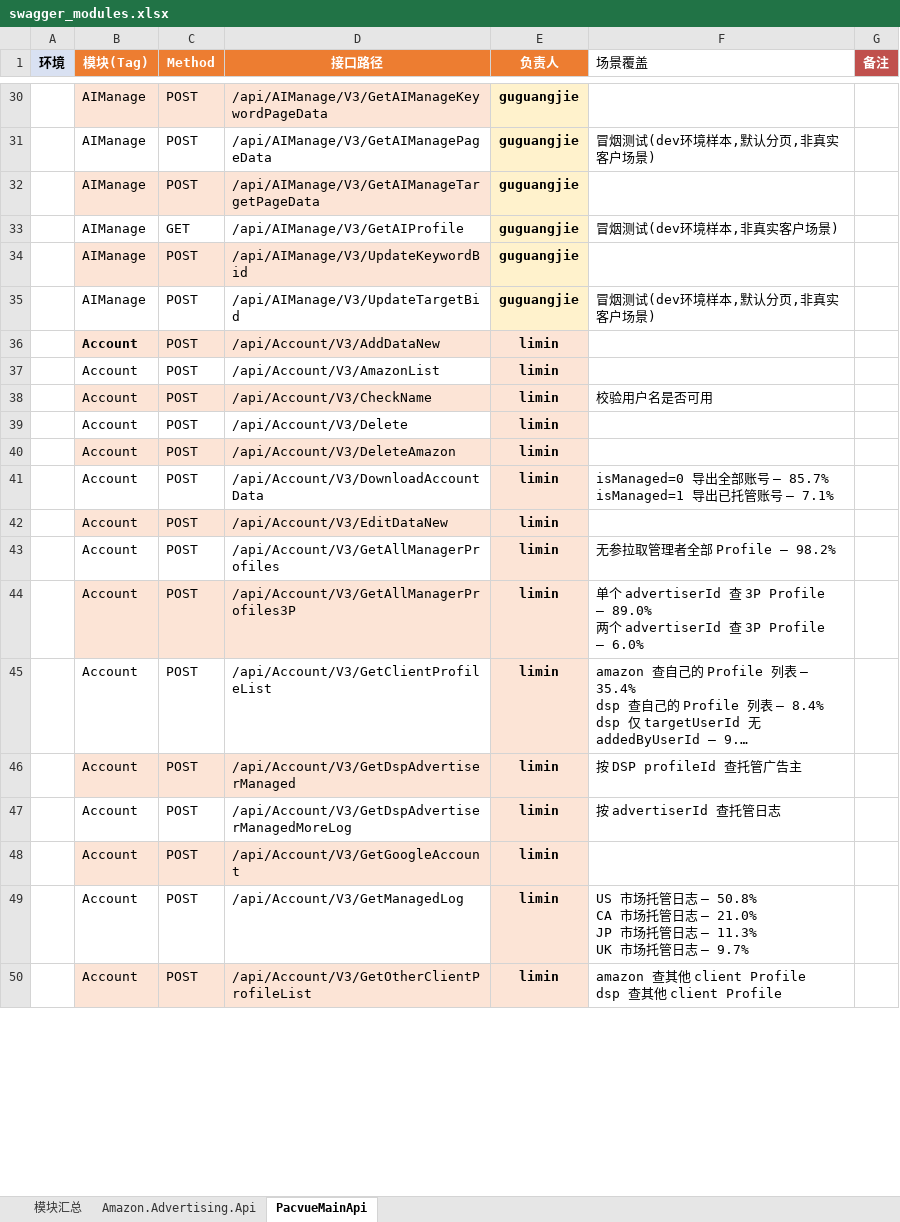
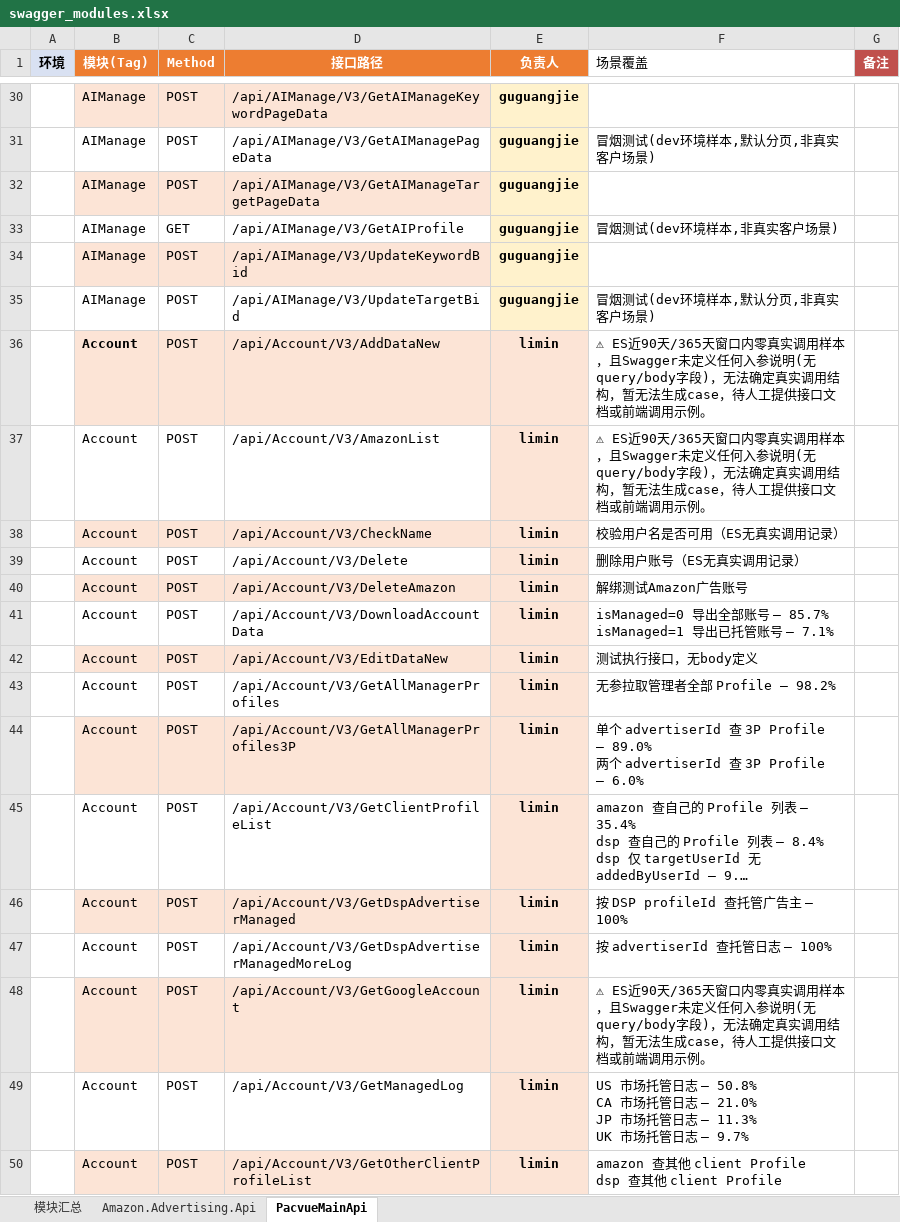
Before and after one commit to guguangjie-pacvue/ai_api, an Excel workbook: single-api/mainapi/swagger_modules.xlsx, sheet PacvueMainApi, drawn as a sheet; only a part is shown, gaps mark what is left out; long unchanged cells end in …; values as stored, in another font and other column widths than the file's, no borders; the diff covers the shown part only; the diff names each change by its address in the sheet, - before the commit and + after, or states it on an @@ line.

```diff
--- a/single-api/mainapi/swagger_modules.xlsx (sheet PacvueMainApi)
+++ b/single-api/mainapi/swagger_modules.xlsx (sheet PacvueMainApi)
-F36:F37 (场景覆盖): (empty)
+F36:F37 (场景覆盖): ⚠ ES近90天/365天窗口内零真实调用样本，且Swagger未定义任何入参说明(无query/body字段)，无法确定真实调用结构，暂无法生成case，待人工提供接口文档或前端调用示例。
-F38 (场景覆盖): 校验用户名是否可用
+F38 (场景覆盖): 校验用户名是否可用（ES无真实调用记录）
-F39 (场景覆盖): (empty)
+F39 (场景覆盖): 删除用户账号（ES无真实调用记录）
-F40 (场景覆盖): (empty)
+F40 (场景覆盖): 解绑测试Amazon广告账号
-F42 (场景覆盖): (empty)
+F42 (场景覆盖): 测试执行接口，无body定义
-F46 (场景覆盖): 按 DSP profileId 查托管广告主
+F46 (场景覆盖): 按 DSP profileId 查托管广告主 — 100%
-F47 (场景覆盖): 按 advertiserId 查托管日志
+F47 (场景覆盖): 按 advertiserId 查托管日志 — 100%
-F48 (场景覆盖): (empty)
+F48 (场景覆盖): ⚠ ES近90天/365天窗口内零真实调用样本，且Swagger未定义任何入参说明(无query/body字段)，无法确定真实调用结构，暂无法生成case，待人工提供接口文档或前端调用示例。
```
Also changed, not shown: 116 edited cells elsewhere in this sheet, sheet Amazon.Advertising.Api, 1 other file.
